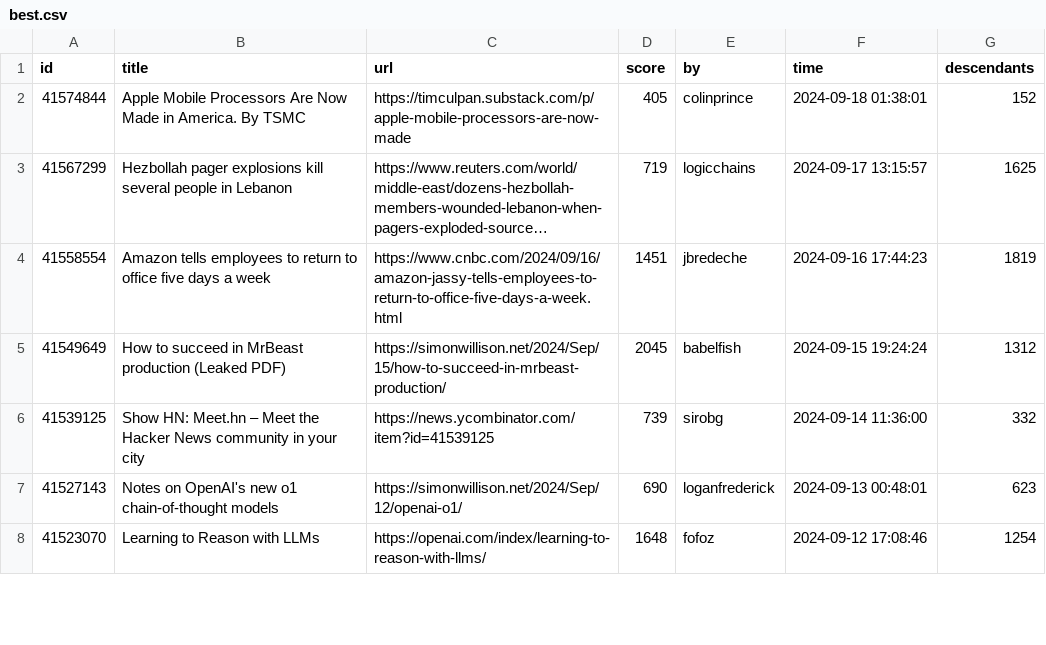
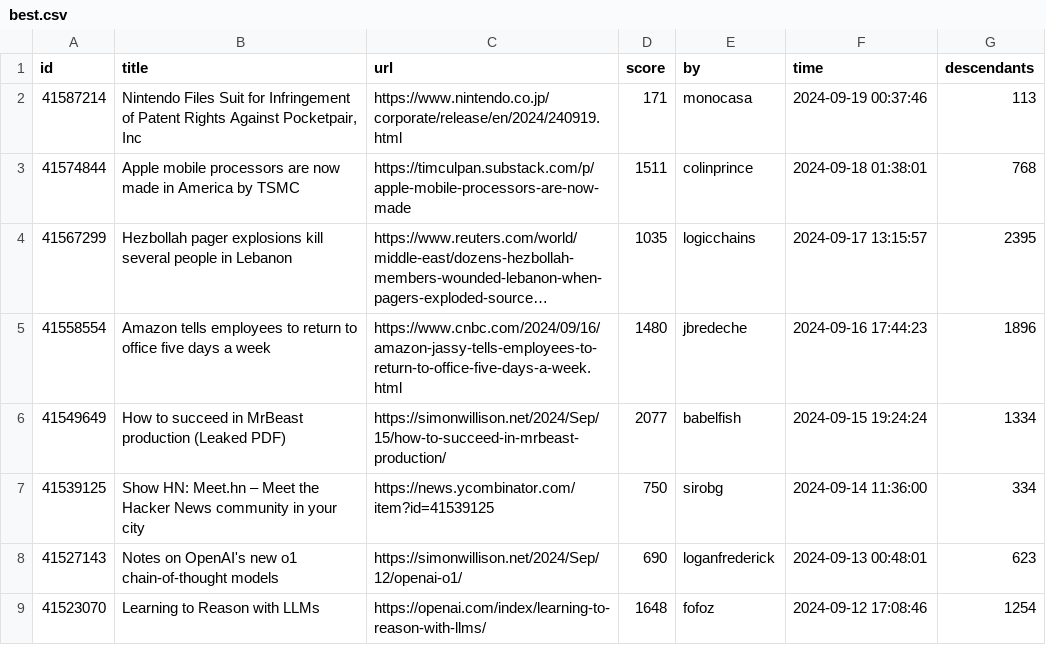
Before and after one commit to boda-sh/hacker-news-headlines, a CSV file: data/best.csv, drawn as a sheet; only a part is shown; long unchanged cells end in …; addresses are those after the commit; the diff names each change by its address in the sheet, - before the commit and + after, or states it on an @@ line.

```diff
--- a/data/best.csv
+++ b/data/best.csv
+row 2: 41587214 | Nintendo Files Suit for Infringement of Patent Rights Against Pocketpair, Inc | https://www.nintendo.co.jp/corporate/release/en/2024/240919.html | 171 | monocasa | 2024-09-19 00:37:46 | 113
-B3 (title): Apple Mobile Processors Are Now Made in America. By TSMC
+B3 (title): Apple mobile processors are now made in America by TSMC
-D3 (score): 405
+D3 (score): 1511
-G3 (descendants): 152
+G3 (descendants): 768
-D4 (score): 719
+D4 (score): 1035
-G4 (descendants): 1625
+G4 (descendants): 2395
-D5 (score): 1451
+D5 (score): 1480
-G5 (descendants): 1819
+G5 (descendants): 1896
-D6 (score): 2045
+D6 (score): 2077
-G6 (descendants): 1312
+G6 (descendants): 1334
-D7 (score): 739
+D7 (score): 750
-G7 (descendants): 332
+G7 (descendants): 334
```
Also changed, not shown: 2 other files.
